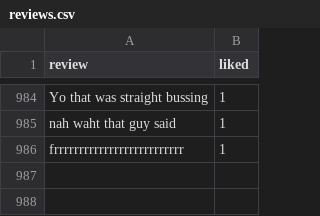
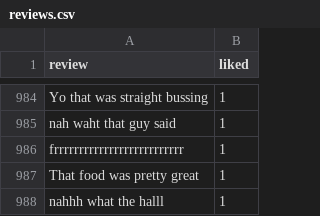
Before and after one commit to ProTechZ/restaurant-reviews, a CSV file: data/reviews.csv (was server/src/data/reviews.csv), drawn as a sheet; only a part is shown, gaps mark what is left out; the diff names each change by its address in the sheet, - before the commit and + after, or states it on an @@ line.

```diff
--- a/server/src/data/reviews.csv
+++ b/data/reviews.csv
+row 987: That food was pretty great | 1
+row 988: nahhh what the halll | 1
```
Also changed, not shown: 3 other files.
